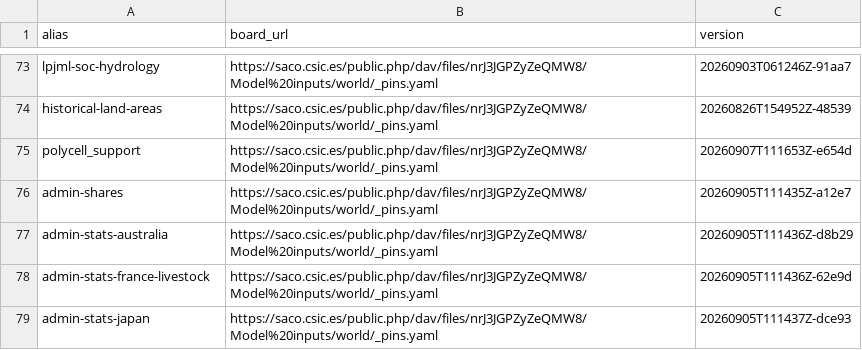
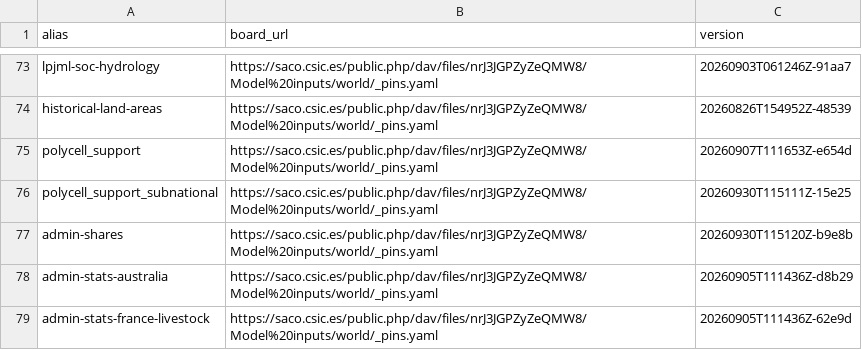
Before and after one commit to eduaguilera/whep, a CSV file: inst/extdata/whep_inputs.csv, drawn as a sheet; only a part is shown, gaps mark what is left out; the shorter side is filled out with more unchanged rows.

```diff
--- a/inst/extdata/whep_inputs.csv
+++ b/inst/extdata/whep_inputs.csv
@@ -75,3 +75,4 @@ historical-land-areas,https://saco.csic.es/public.php/dav/files/nrJ3JGPZyZeQMW8/
 polycell_support,https://saco.csic.es/public.php/dav/files/nrJ3JGPZyZeQMW8/Model%20inputs/world/_pins.yaml,20260907T111653Z-e654d
-admin-shares,https://saco.csic.es/public.php/dav/files/nrJ3JGPZyZeQMW8/Model%20inputs/world/_pins.yaml,20260905T111435Z-a12e7
+polycell_support_subnational,https://saco.csic.es/public.php/dav/files/nrJ3JGPZyZeQMW8/Model%20inputs/world/_pins.yaml,20260930T115111Z-15e25
+admin-shares,https://saco.csic.es/public.php/dav/files/nrJ3JGPZyZeQMW8/Model%20inputs/world/_pins.yaml,20260930T115120Z-b9e8b
 admin-stats-australia,https://saco.csic.es/public.php/dav/files/nrJ3JGPZyZeQMW8/Model%20inputs/world/_pins.yaml,20260905T111436Z-d8b29
```
Also changed, not shown: inst/extdata/admin_stats_pins_manifest.csv, 1 other file.
